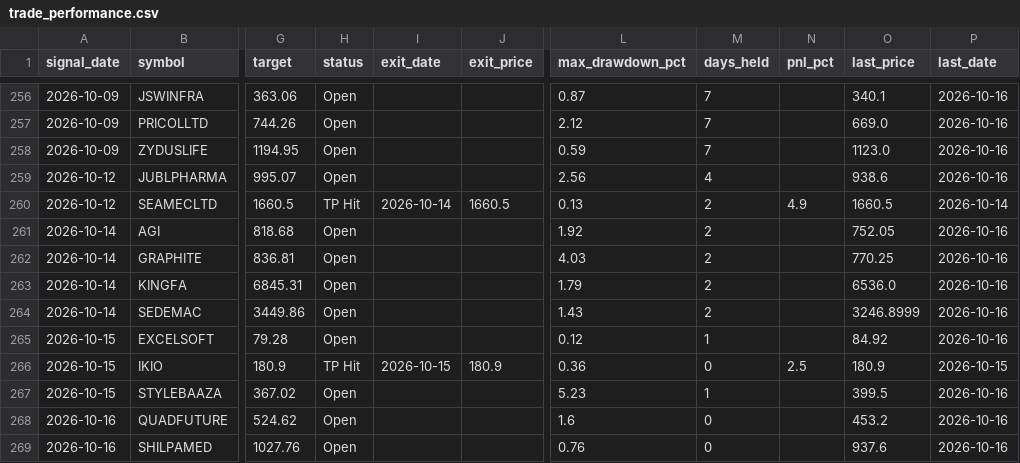
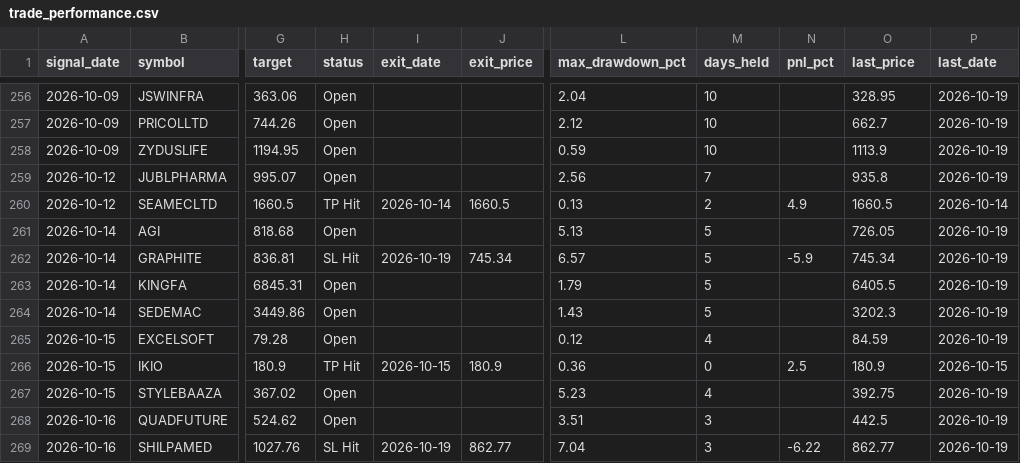
Before and after one commit to faizjio7011-code/checking-trade-signals, a CSV file: report_in/trade_performance.csv, drawn as a sheet; only a part is shown, gaps mark what is left out; the diff covers the shown part only; the diff names each change by its address in the sheet, - before the commit and + after, or states it on an @@ line.

```diff
--- a/report_in/trade_performance.csv
+++ b/report_in/trade_performance.csv
-L256 (max_drawdown_pct): 0.87
+L256 (max_drawdown_pct): 2.04
-M256:M258 (days_held): 7
+M256:M258 (days_held): 10
-O256 (last_price): 340.1
+O256 (last_price): 328.95
-P256:P259 (last_date): 2026-10-16
+P256:P259 (last_date): 2026-10-19
-O257 (last_price): 669.0
+O257 (last_price): 662.7
-O258 (last_price): 1123.0
+O258 (last_price): 1113.9
-M259 (days_held): 4
+M259 (days_held): 7
-O259 (last_price): 938.6
+O259 (last_price): 935.8
-L261 (max_drawdown_pct): 1.92
+L261 (max_drawdown_pct): 5.13
-M261:M264 (days_held): 2
+M261:M264 (days_held): 5
-O261 (last_price): 752.05
+O261 (last_price): 726.05
-P261:P265 (last_date): 2026-10-16
+P261:P265 (last_date): 2026-10-19
-H262 (status): Open
+H262 (status): SL Hit
-I262 (exit_date): (empty)
+I262 (exit_date): 2026-10-19
-J262 (exit_price): (empty)
+J262 (exit_price): 745.34
-L262 (max_drawdown_pct): 4.03
+L262 (max_drawdown_pct): 6.57
-N262 (pnl_pct): (empty)
+N262 (pnl_pct): -5.9
-O262 (last_price): 770.25
+O262 (last_price): 745.34
-O263 (last_price): 6536.0
+O263 (last_price): 6405.5
-O264 (last_price): 3246.8999
+O264 (last_price): 3202.3
-M265 (days_held): 1
+M265 (days_held): 4
-O265 (last_price): 84.92
+O265 (last_price): 84.59
-M267 (days_held): 1
+M267 (days_held): 4
-O267 (last_price): 399.5
+O267 (last_price): 392.75
-P267:P269 (last_date): 2026-10-16
+P267:P269 (last_date): 2026-10-19
-L268 (max_drawdown_pct): 1.6
+L268 (max_drawdown_pct): 3.51
-M268:M269 (days_held): 0
+M268:M269 (days_held): 3
-O268 (last_price): 453.2
+O268 (last_price): 442.5
-H269 (status): Open
+H269 (status): SL Hit
-I269 (exit_date): (empty)
+I269 (exit_date): 2026-10-19
-J269 (exit_price): (empty)
+J269 (exit_price): 862.77
-L269 (max_drawdown_pct): 0.76
+L269 (max_drawdown_pct): 7.04
-N269 (pnl_pct): (empty)
+N269 (pnl_pct): -6.22
-O269 (last_price): 937.6
+O269 (last_price): 862.77
```
Also changed, not shown: 1 added row and 99 edited cells elsewhere in this file, report/reentry.csv, report/sl_hit.csv, 7 other files.
